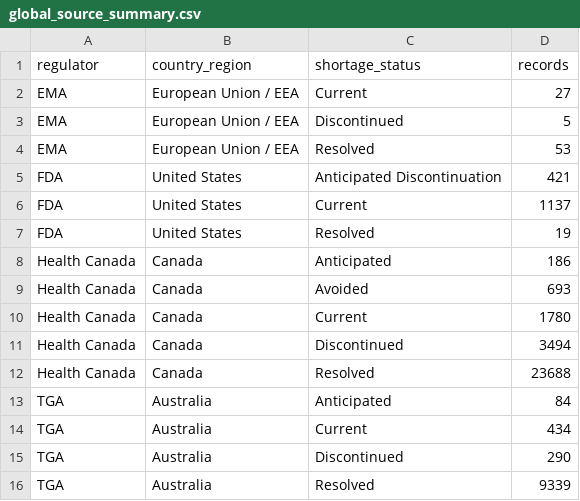
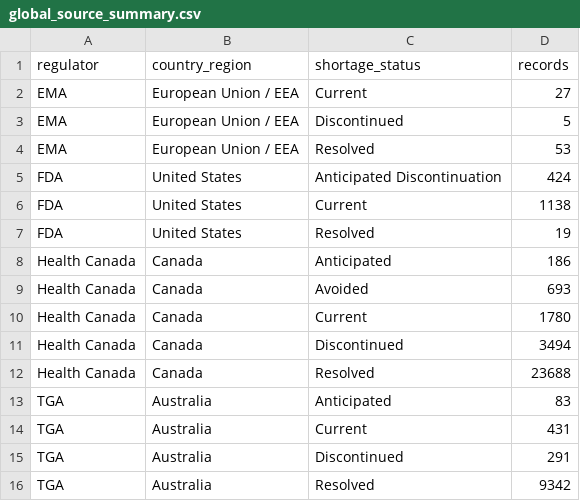
Before and after one commit to nehas190-sujith/neha, a CSV file: data/global_source_summary.csv, drawn as a sheet.

```diff
--- a/data/global_source_summary.csv
+++ b/data/global_source_summary.csv
@@ -4,4 +4,4 @@ EMA,European Union / EEA,Discontinued,5
 EMA,European Union / EEA,Resolved,53
-FDA,United States,Anticipated Discontinuation,421
-FDA,United States,Current,1137
+FDA,United States,Anticipated Discontinuation,424
+FDA,United States,Current,1138
 FDA,United States,Resolved,19
@@ -12,5 +12,5 @@ Health Canada,Canada,Discontinued,3494
 Health Canada,Canada,Resolved,23688
-TGA,Australia,Anticipated,84
-TGA,Australia,Current,434
-TGA,Australia,Discontinued,290
-TGA,Australia,Resolved,9339
+TGA,Australia,Anticipated,83
+TGA,Australia,Current,431
+TGA,Australia,Discontinued,291
+TGA,Australia,Resolved,9342
```
Also changed, not shown: data/global_shortage_trends.csv, data/tga_current.csv, 2 other files.
